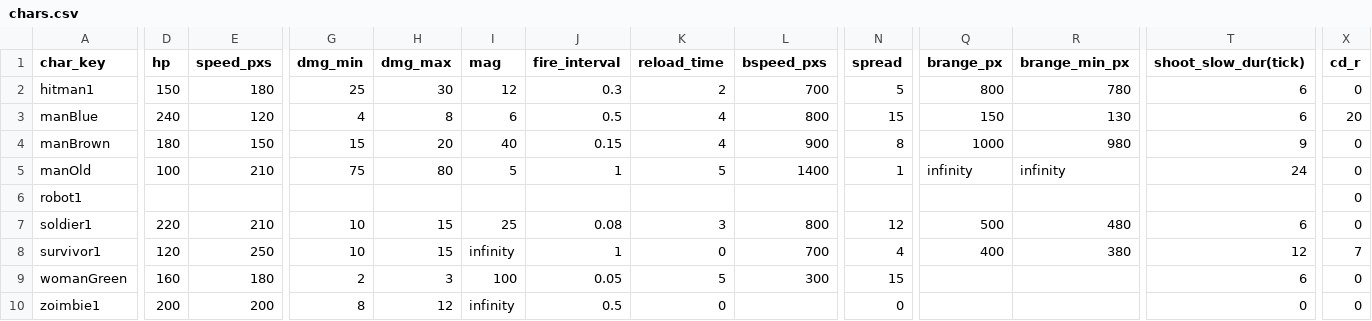
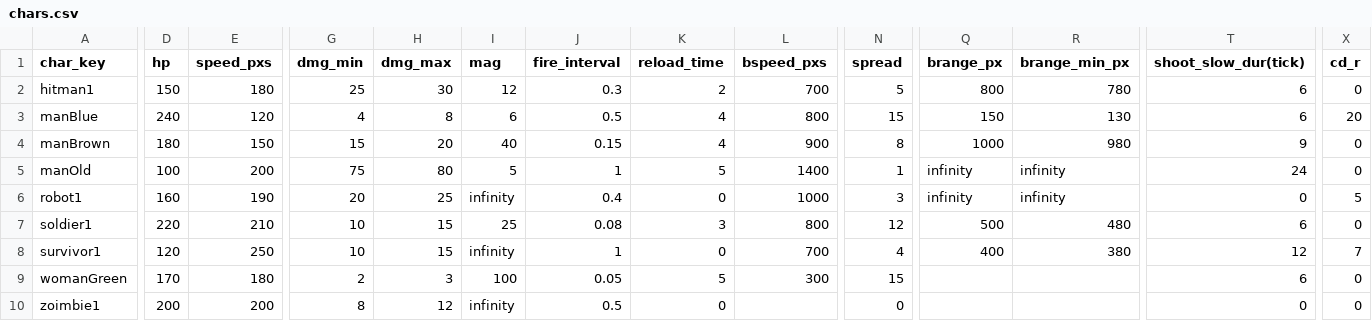
Before and after one commit to CYC2006/PvP-Game, a CSV file: chars.csv, drawn as a sheet; only a part is shown, gaps mark what is left out; the diff names each change by its address in the sheet, - before the commit and + after, or states it on an @@ line.

```diff
--- a/chars.csv
+++ b/chars.csv
-E5 (speed_pxs): 210
+E5 (speed_pxs): 200
-D6 (hp): (empty)
+D6 (hp): 160
-E6 (speed_pxs): (empty)
+E6 (speed_pxs): 190
-G6 (dmg_min): (empty)
+G6 (dmg_min): 20
-H6 (dmg_max): (empty)
+H6 (dmg_max): 25
-I6 (mag): (empty)
+I6 (mag): infinity
-J6 (fire_interval): (empty)
+J6 (fire_interval): 0.4
-K6 (reload_time): (empty)
+K6 (reload_time): 0
-L6 (bspeed_pxs): (empty)
+L6 (bspeed_pxs): 1000
-N6 (spread): (empty)
+N6 (spread): 3
-Q6 (brange_px): (empty)
+Q6 (brange_px): infinity
-R6 (brange_min_px): (empty)
+R6 (brange_min_px): infinity
-T6 (shoot_slow_dur(tick)): (empty)
+T6 (shoot_slow_dur(tick)): 0
-X6 (cd_r): 0
+X6 (cd_r): 5
-D9 (hp): 160
+D9 (hp): 170
```
Also changed, not shown: 8 other files.
